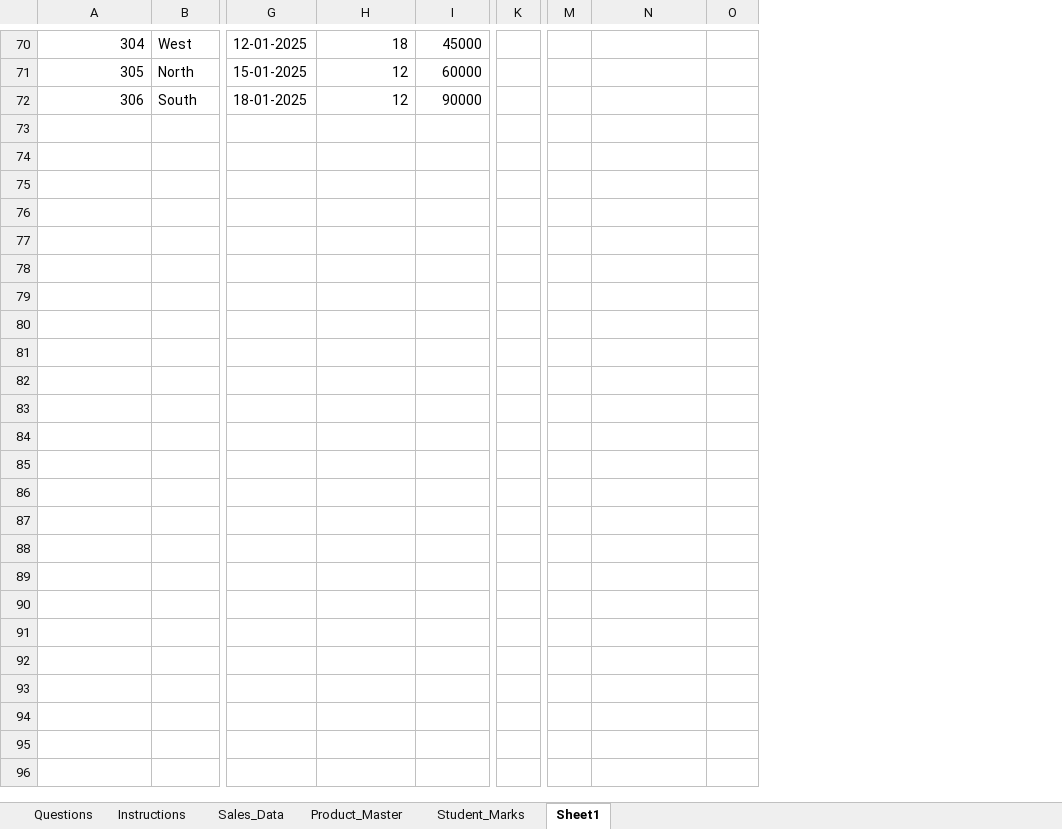
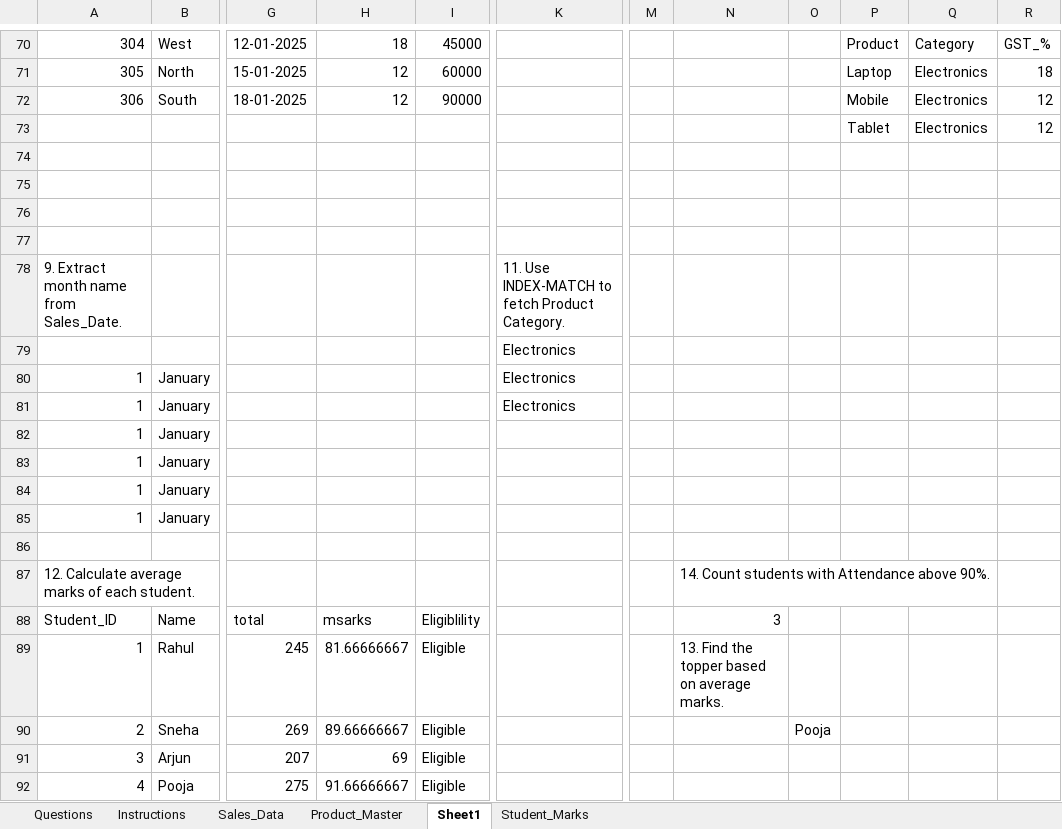
Before and after one commit to nidhipatel3108/Excel_Work, an Excel workbook: MS_Excel_Practical_Exam_Medium_Level-Nidhi.xlsx, sheet Sheet1, drawn as a sheet; only a part is shown, gaps mark what is left out; values as stored, in another font and other column widths than the file's, no borders; charts and pictures not drawn; removed rows and columns are numbered as before the commit, all else as after; rows hold the shown columns only; the diff covers the shown part only; the diff names each change by its address in the sheet, - before the commit and + after, or states it on an @@ line.

Commit message:
Add files via upload

```diff
--- a/MS_Excel_Practical_Exam_Medium_Level-Nidhi.xlsx (sheet Sheet1)
+++ b/MS_Excel_Practical_Exam_Medium_Level-Nidhi.xlsx (sheet Sheet1)
@@ sheet tab order changed: Questions | Instructions | Sales_Data | Product_Master | Sheet1 | Student_Marks @@
-column K, empty
+column K, empty
-column M, empty
+column M, empty
+column P, rows 70-72: Product | Laptop | Mobile
+column Q, rows 70-72: Category | Electronics | Electronics
+column R, rows 70-72: GST_% | 18 | 12
+row 73:  |  |  |  |  |  |  |  |  | Tablet | Electronics | 12
+row 74: (empty)
+row 75: (empty)
+row 76: (empty)
+row 77: (empty)
+row 78: 9. Extract month name from Sales_Date. |  |  |  |  | 11. Use INDEX-MATCH to fetch Product Category.
+row 79:  |  |  |  |  | Electronics
+row 80: 1 | January |  |  |  | Electronics
+row 81: 1 | January |  |  |  | Electronics
+row 82: 1 | January
+row 83: 1 | January
+row 84: 1 | January
+row 85: 1 | January
+row 86: (empty)
+row 87: 12. Calculate average marks of each student. |  |  |  |  |  |  | 14. Count students with Attendance above 90%.
+row 88: Student_ID | Name | total | msarks | Eligiblility |  |  | 3
+row 89: 1 | Rahul | 245 | 81.66666667 | Eligible |  |  | 13. Find the topper based on average marks.
+row 90: 2 | Sneha | 269 | 89.66666667 | Eligible |  |  |  | Pooja
+row 91: 3 | Arjun | 207 | 69 | Eligible
+row 92: 4 | Pooja | 275 | 91.66666667 | Eligible
```
Also changed, not shown: 69 added rows and 1 edited cell elsewhere in this sheet, sheet Sales_Data, sheet Student_Marks, charts or pictures.
